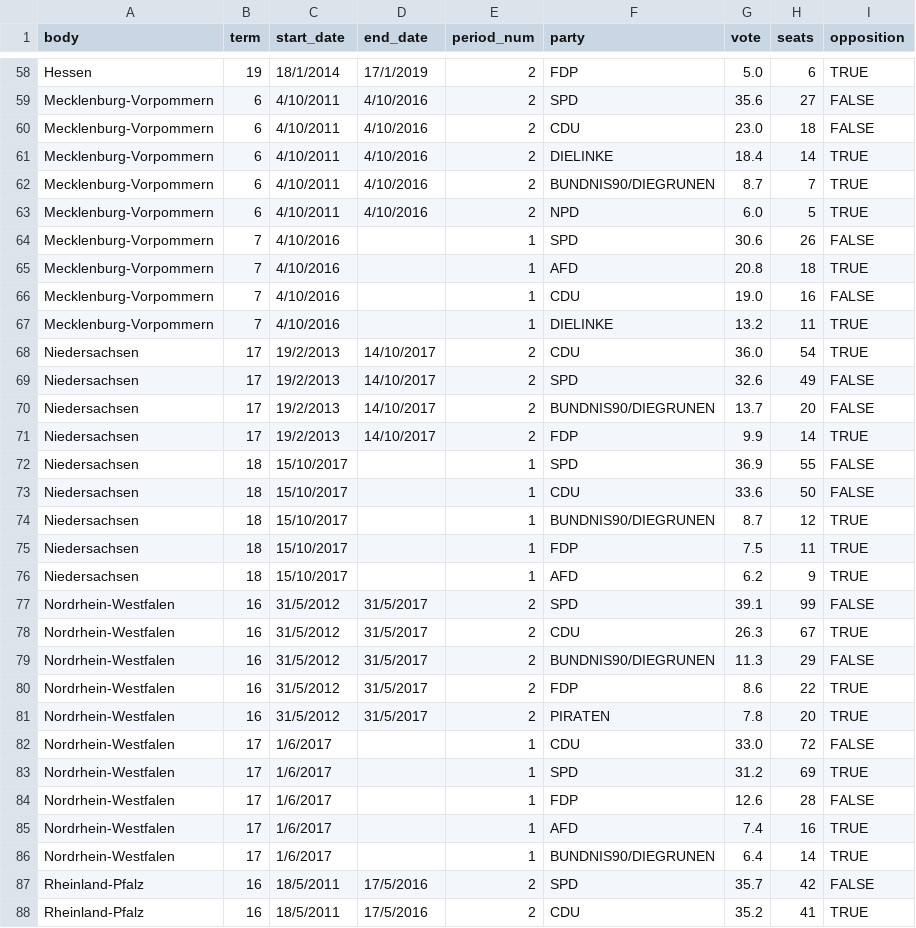
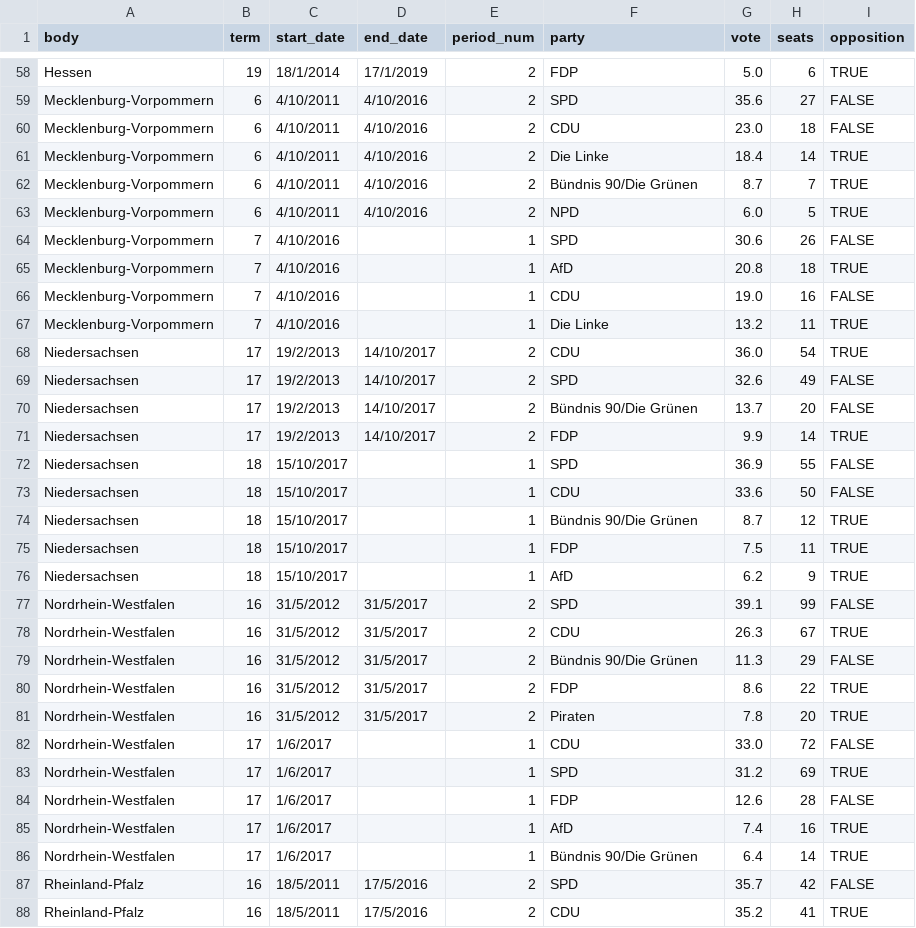
Before and after one commit to sophiamersmann/kleine-anfragen-visualised, a CSV file: public/elections.csv, drawn as a sheet; only a part is shown, gaps mark what is left out; the diff covers the shown part only.

```diff
--- a/public/elections.csv
+++ b/public/elections.csv
@@ -60,12 +60,12 @@ Mecklenburg-Vorpommern,6,4/10/2011,4/10/2016,2,SPD,35.6,27,FALSE
 Mecklenburg-Vorpommern,6,4/10/2011,4/10/2016,2,CDU,23.0,18,FALSE
-Mecklenburg-Vorpommern,6,4/10/2011,4/10/2016,2,DIELINKE,18.4,14,TRUE
-Mecklenburg-Vorpommern,6,4/10/2011,4/10/2016,2,BUNDNIS90/DIEGRUNEN,8.7,7,TRUE
+Mecklenburg-Vorpommern,6,4/10/2011,4/10/2016,2,Die Linke,18.4,14,TRUE
+Mecklenburg-Vorpommern,6,4/10/2011,4/10/2016,2,Bündnis 90/Die Grünen,8.7,7,TRUE
 Mecklenburg-Vorpommern,6,4/10/2011,4/10/2016,2,NPD,6.0,5,TRUE
 Mecklenburg-Vorpommern,7,4/10/2016,,1,SPD,30.6,26,FALSE
-Mecklenburg-Vorpommern,7,4/10/2016,,1,AFD,20.8,18,TRUE
+Mecklenburg-Vorpommern,7,4/10/2016,,1,AfD,20.8,18,TRUE
 Mecklenburg-Vorpommern,7,4/10/2016,,1,CDU,19.0,16,FALSE
-Mecklenburg-Vorpommern,7,4/10/2016,,1,DIELINKE,13.2,11,TRUE
+Mecklenburg-Vorpommern,7,4/10/2016,,1,Die Linke,13.2,11,TRUE
 Niedersachsen,17,19/2/2013,14/10/2017,2,CDU,36.0,54,TRUE
 Niedersachsen,17,19/2/2013,14/10/2017,2,SPD,32.6,49,FALSE
-Niedersachsen,17,19/2/2013,14/10/2017,2,BUNDNIS90/DIEGRUNEN,13.7,20,FALSE
+Niedersachsen,17,19/2/2013,14/10/2017,2,Bündnis 90/Die Grünen,13.7,20,FALSE
 Niedersachsen,17,19/2/2013,14/10/2017,2,FDP,9.9,14,TRUE
@@ -73,10 +73,10 @@ Niedersachsen,18,15/10/2017,,1,SPD,36.9,55,FALSE
 Niedersachsen,18,15/10/2017,,1,CDU,33.6,50,FALSE
-Niedersachsen,18,15/10/2017,,1,BUNDNIS90/DIEGRUNEN,8.7,12,TRUE
+Niedersachsen,18,15/10/2017,,1,Bündnis 90/Die Grünen,8.7,12,TRUE
 Niedersachsen,18,15/10/2017,,1,FDP,7.5,11,TRUE
-Niedersachsen,18,15/10/2017,,1,AFD,6.2,9,TRUE
+Niedersachsen,18,15/10/2017,,1,AfD,6.2,9,TRUE
 Nordrhein-Westfalen,16,31/5/2012,31/5/2017,2,SPD,39.1,99,FALSE
 Nordrhein-Westfalen,16,31/5/2012,31/5/2017,2,CDU,26.3,67,TRUE
-Nordrhein-Westfalen,16,31/5/2012,31/5/2017,2,BUNDNIS90/DIEGRUNEN,11.3,29,FALSE
+Nordrhein-Westfalen,16,31/5/2012,31/5/2017,2,Bündnis 90/Die Grünen,11.3,29,FALSE
 Nordrhein-Westfalen,16,31/5/2012,31/5/2017,2,FDP,8.6,22,TRUE
-Nordrhein-Westfalen,16,31/5/2012,31/5/2017,2,PIRATEN,7.8,20,TRUE
+Nordrhein-Westfalen,16,31/5/2012,31/5/2017,2,Piraten,7.8,20,TRUE
 Nordrhein-Westfalen,17,1/6/2017,,1,CDU,33.0,72,FALSE
@@ -84,4 +84,4 @@ Nordrhein-Westfalen,17,1/6/2017,,1,SPD,31.2,69,TRUE
 Nordrhein-Westfalen,17,1/6/2017,,1,FDP,12.6,28,FALSE
-Nordrhein-Westfalen,17,1/6/2017,,1,AFD,7.4,16,TRUE
-Nordrhein-Westfalen,17,1/6/2017,,1,BUNDNIS90/DIEGRUNEN,6.4,14,TRUE
+Nordrhein-Westfalen,17,1/6/2017,,1,AfD,7.4,16,TRUE
+Nordrhein-Westfalen,17,1/6/2017,,1,Bündnis 90/Die Grünen,6.4,14,TRUE
 Rheinland-Pfalz,16,18/5/2011,17/5/2016,2,SPD,35.7,42,FALSE
```
Also changed, not shown: 51 edited cells elsewhere in this file, 5 other files.
